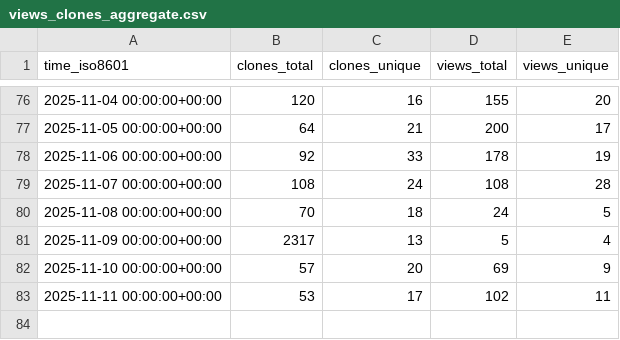
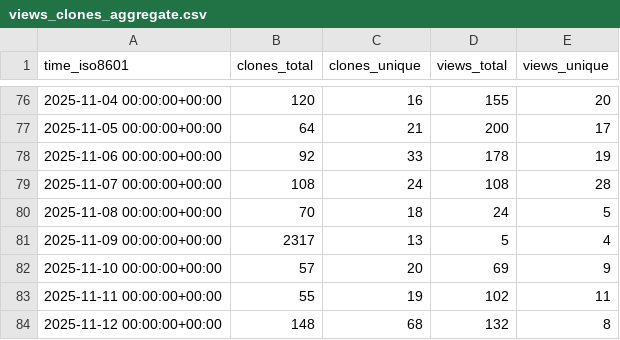
Before and after one commit to alan-turing-institute/autoemulate, a CSV file: alan-turing-institute/autoemulate/ghrs-data/views_clones_aggregate.csv, drawn as a sheet; only a part is shown, gaps mark what is left out.

```diff
--- a/alan-turing-institute/autoemulate/ghrs-data/views_clones_aggregate.csv
+++ b/alan-turing-institute/autoemulate/ghrs-data/views_clones_aggregate.csv
@@ -82,2 +82,3 @@ time_iso8601,clones_total,clones_unique,views_total,views_unique
 2025-11-10 00:00:00+00:00,57,20,69,9
-2025-11-11 00:00:00+00:00,53,17,102,11
+2025-11-11 00:00:00+00:00,55,19,102,11
+2025-11-12 00:00:00+00:00,148,68,132,8
```
Also changed, not shown: 1 other file.
